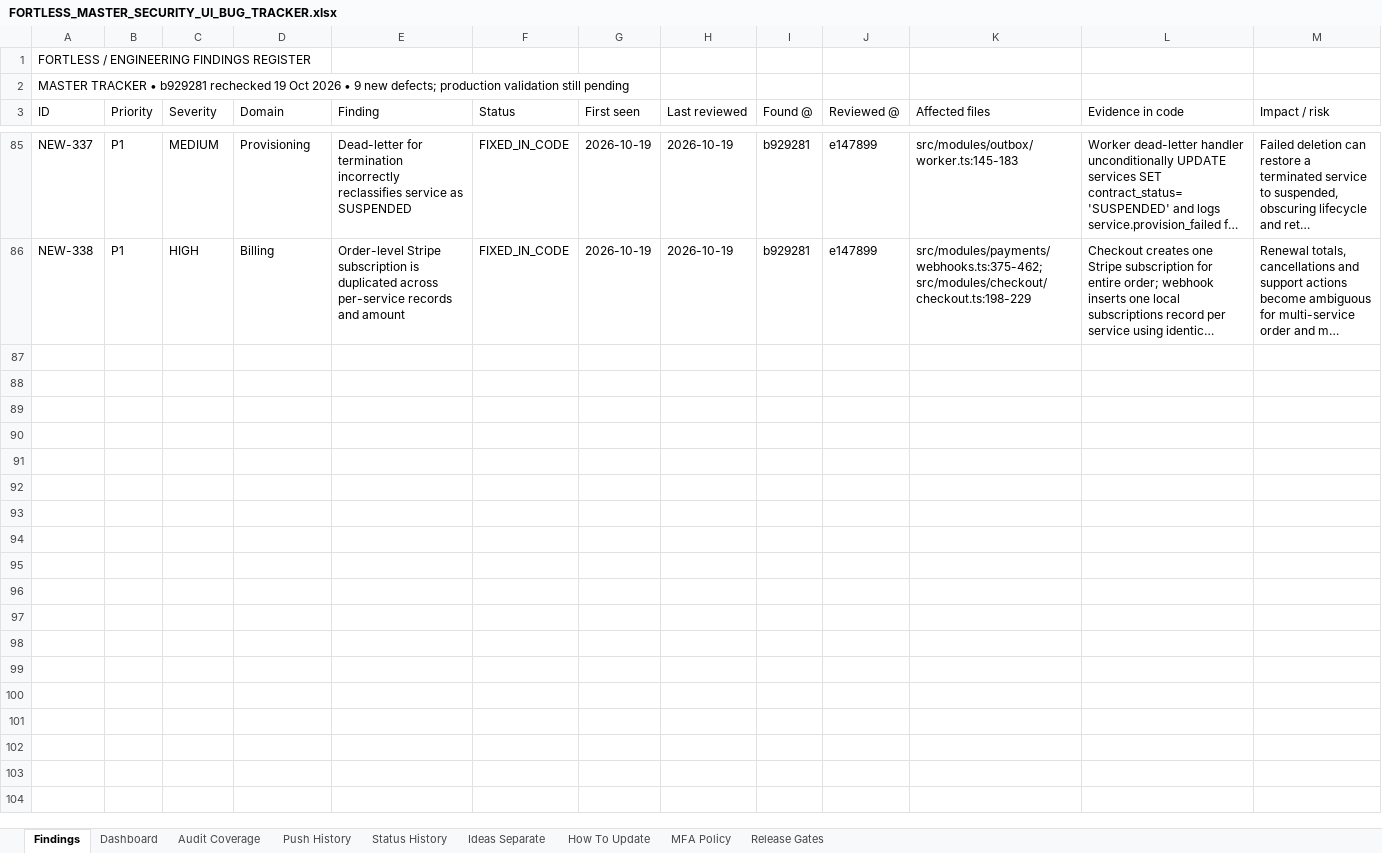
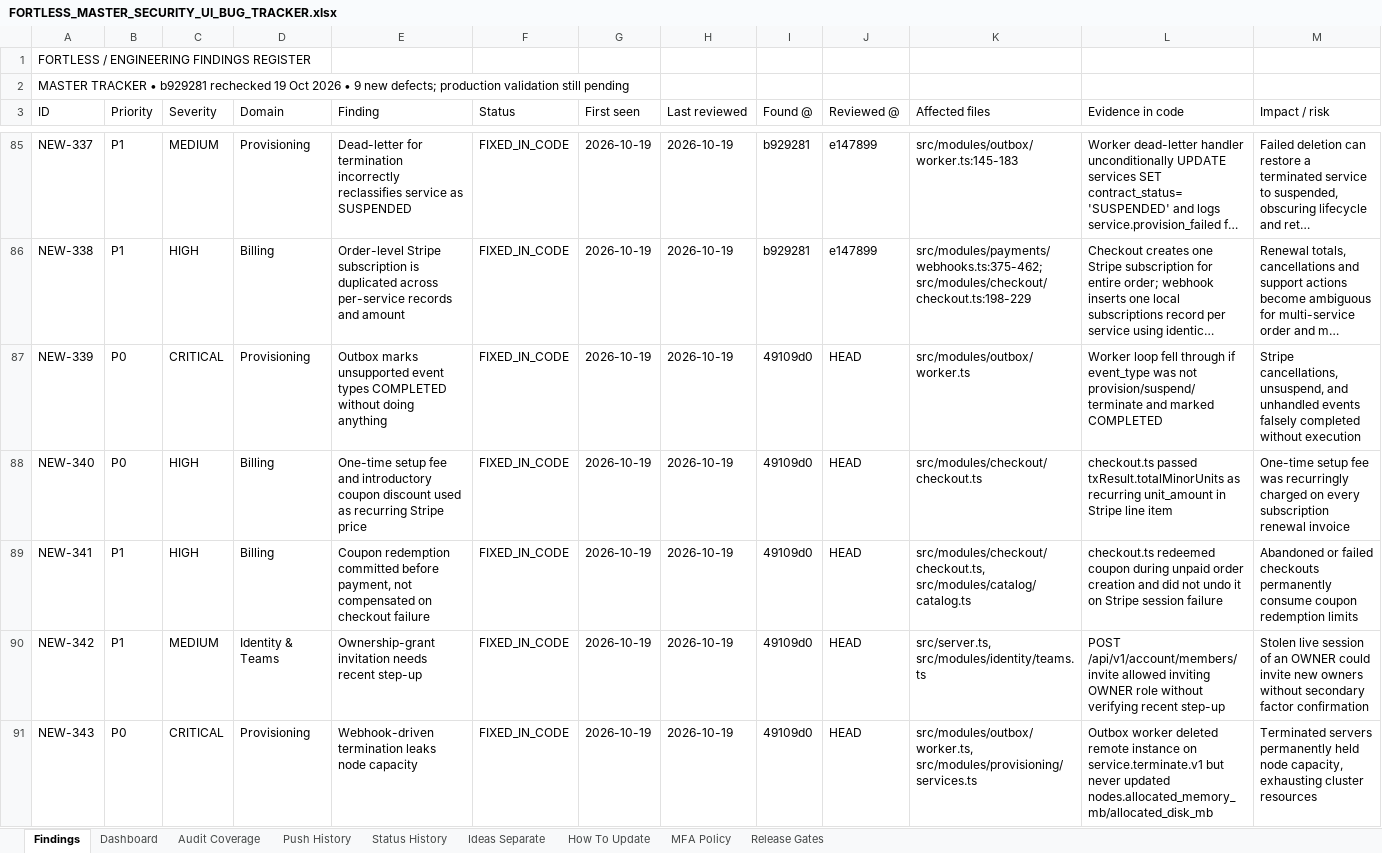
Before and after one commit to trencito42/fortless, an Excel workbook: audits/FORTLESS_MASTER_SECURITY_UI_BUG_TRACKER.xlsx, sheet Findings, drawn as a sheet; only a part is shown, gaps mark what is left out; long unchanged cells end in …; values as stored, in another font and other column widths than the file's, no borders; rows hold the shown columns only; the diff names each change by its address in the sheet, - before the commit and + after, or states it on an @@ line.

Commit message:
feat(billing): implement subscription reactivation and remediate outbox lifecycle invariants (NEW-339..NEW-343)

```diff
--- a/audits/FORTLESS_MASTER_SECURITY_UI_BUG_TRACKER.xlsx (sheet Findings)
+++ b/audits/FORTLESS_MASTER_SECURITY_UI_BUG_TRACKER.xlsx (sheet Findings)
+row 87: NEW-339 | P0 | CRITICAL | Provisioning | Outbox marks unsupported event types COMPLETED without doing anything | FIXED_IN_CODE | 2026-10-19 | 2026-10-19 | 49109d0 | HEAD | src/modules/outbox/worker.ts | Worker loop fell through if event_type was not provision/suspend/terminate and marked COMPLETED | Stripe cancellations, unsuspend, and unhandled events falsely completed without execution
+row 88: NEW-340 | P0 | HIGH | Billing | One-time setup fee and introductory coupon discount used as recurring Stripe price | FIXED_IN_CODE | 2026-10-19 | 2026-10-19 | 49109d0 | HEAD | src/modules/checkout/checkout.ts | checkout.ts passed txResult.totalMinorUnits as recurring unit_amount in Stripe line item | One-time setup fee was recurringly charged on every subscription renewal invoice
+row 89: NEW-341 | P1 | HIGH | Billing | Coupon redemption committed before payment, not compensated on checkout failure | FIXED_IN_CODE | 2026-10-19 | 2026-10-19 | 49109d0 | HEAD | src/modules/checkout/checkout.ts, src/modules/catalog/catalog.ts | checkout.ts redeemed coupon during unpaid order creation and did not undo it on Stripe session failure | Abandoned or failed checkouts permanently consume coupon redemption limits
+row 90: NEW-342 | P1 | MEDIUM | Identity & Teams | Ownership-grant invitation needs recent step-up | FIXED_IN_CODE | 2026-10-19 | 2026-10-19 | 49109d0 | HEAD | src/server.ts, src/modules/identity/teams.ts | POST /api/v1/account/members/invite allowed inviting OWNER role without verifying recent step-up | Stolen live session of an OWNER could invite new owners without secondary factor confirmation
+row 91: NEW-343 | P0 | CRITICAL | Provisioning | Webhook-driven termination leaks node capacity | FIXED_IN_CODE | 2026-10-19 | 2026-10-19 | 49109d0 | HEAD | src/modules/outbox/worker.ts, src/modules/provisioning/services.ts | Outbox worker deleted remote instance on service.terminate.v1 but never updated nodes.allocated_memory_mb/allocated_disk_mb | Terminated servers permanently held node capacity, exhausting cluster resources
```
Also changed, not shown: sheet Status History, sheet Push History, sheet Dashboard, 12 other files.
